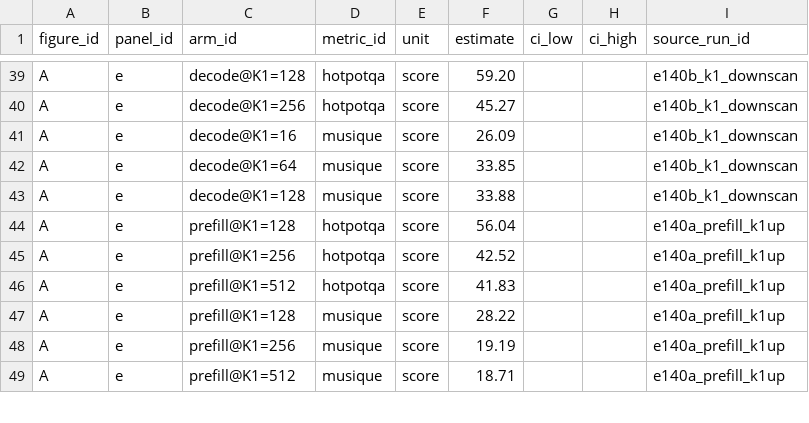
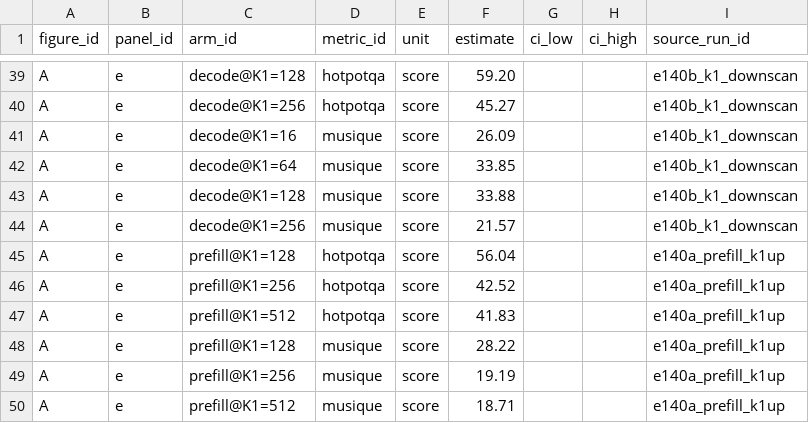
Before and after one commit to Chosen-David/two-level-attention, a TSV file: agent_doc/guide/paper_figs/figs/A_core_ablation_figure_data.tsv, drawn as a sheet; only a part is shown, gaps mark what is left out; the diff names each change by its address in the sheet, - before the commit and + after, or states it on an @@ line.

```diff
--- a/agent_doc/guide/paper_figs/figs/A_core_ablation_figure_data.tsv
+++ b/agent_doc/guide/paper_figs/figs/A_core_ablation_figure_data.tsv
+row 44: A | e | decode@K1=256 | musique | score | 21.57 |  |  | e140b_k1_downscan
```
Also changed, not shown: 6 other files.
